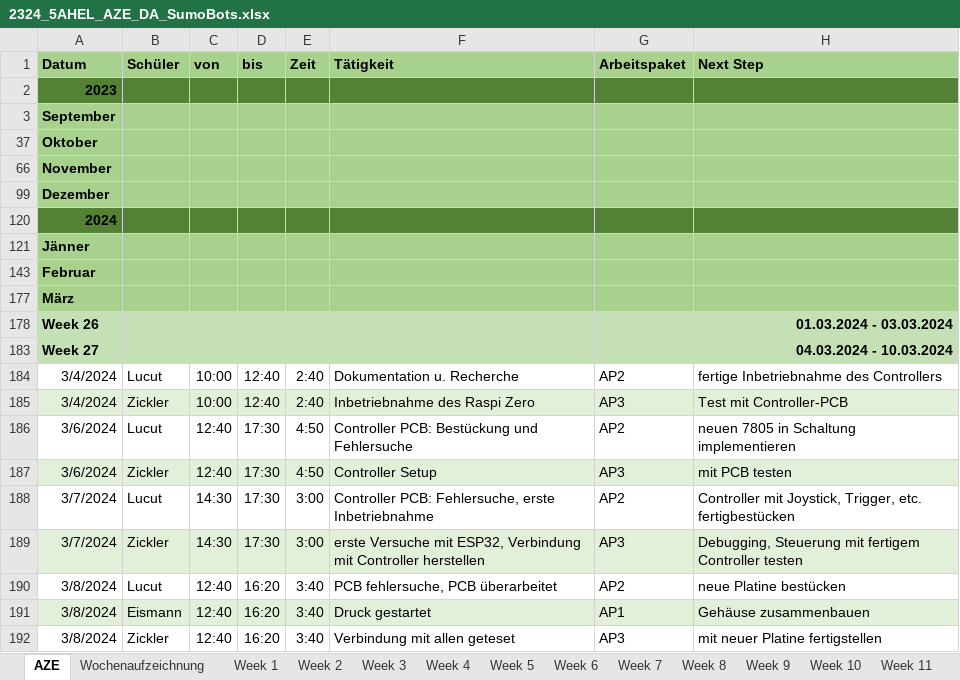
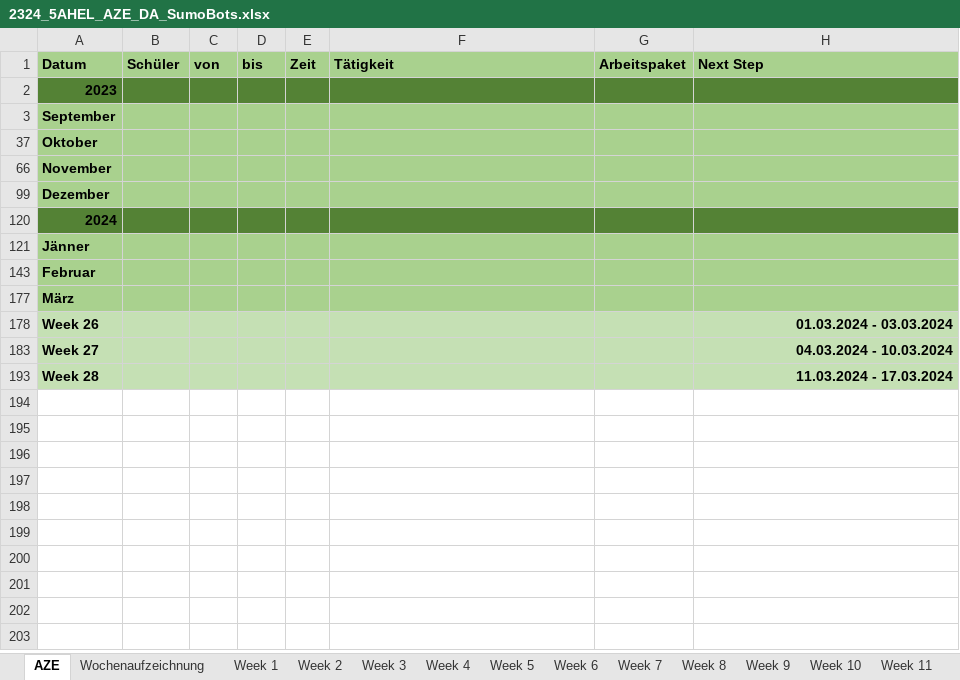
Before and after one commit to RoteRuebe/diplomarbeit, an Excel workbook: 2324_5AHEL_AZE_DA_SumoBots.xlsx, sheet AZE, drawn as a sheet; values as stored, in another font and other column widths than the file's, no borders; removed rows and columns are numbered as before the commit, all else as after; the diff names each change by its address in the sheet, - before the commit and + after, or states it on an @@ line.

Commit message:
AZE aktualisiert

```diff
--- a/2324_5AHEL_AZE_DA_SumoBots.xlsx (sheet AZE)
+++ b/2324_5AHEL_AZE_DA_SumoBots.xlsx (sheet AZE)
@@ row 184 hidden: 3/4/2024 | Lucut | 10:00 | 12:40 | 2:40 | Dokumentation u. Recherche | AP2 | fertige Inbetriebnahme des Controllers @@
@@ row 185 hidden: 3/4/2024 | Zickler | 10:00 | 12:40 | 2:40 | Inbetriebnahme des Raspi Zero | AP3 | Test mit Controller-PCB @@
@@ row 186 hidden: 3/6/2024 | Lucut | 12:40 | 17:30 | 4:50 | Controller PCB: Bestückung und Fehlersuche | AP2 | neuen 7805 in Schaltung implementieren @@
@@ row 187 hidden: 3/6/2024 | Zickler | 12:40 | 17:30 | 4:50 | Controller Setup | AP3 | mit PCB testen @@
@@ row 188 hidden: 3/7/2024 | Lucut | 14:30 | 17:30 | 3:00 | Controller PCB: Fehlersuche, erste Inbetriebnahme | AP2 | Controller mit Joystick, Trigger, etc. fertigbestücken @@
@@ row 189 hidden: 3/7/2024 | Zickler | 14:30 | 17:30 | 3:00 | erste Versuche mit ESP32, Verbindung mit Controller herstellen | AP3 | Debugging, Steuerung mit fertigem Controller testen @@
@@ row 190 hidden: 3/8/2024 | Lucut | 12:40 | 16:20 | 3:40 | PCB fehlersuche, PCB überarbeitet | AP2 | neue Platine bestücken @@
@@ row 191 hidden: 3/8/2024 | Eismann | 12:40 | 16:20 | 3:40 | Druck gestartet | AP1 | Gehäuse zusammenbauen @@
@@ row 192 hidden: 3/8/2024 | Zickler | 12:40 | 16:20 | 3:40 | Verbindung mit allen geteset | AP3 | mit neuer Platine fertigstellen @@
+row 193: Week 28 |  |  |  |  |  |  | 11.03.2024 - 17.03.2024
```
Also changed, not shown: other sheet tabs, charts or pictures.
